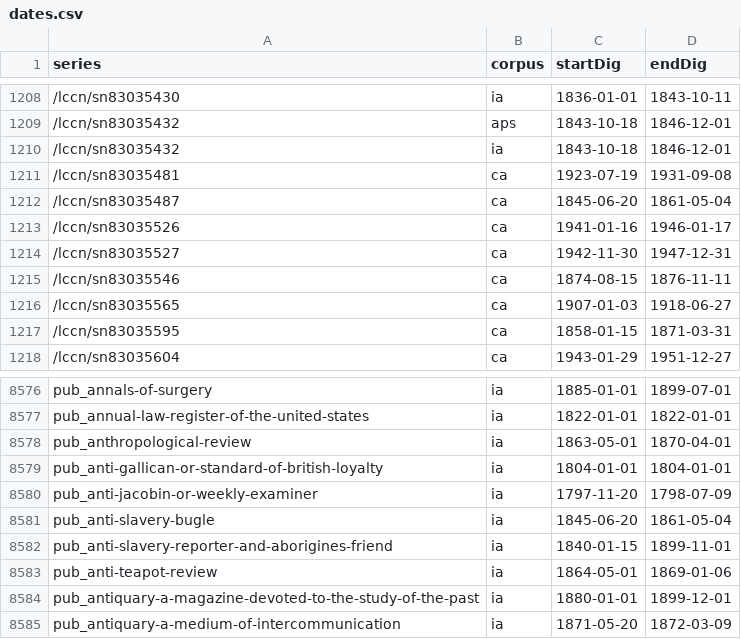
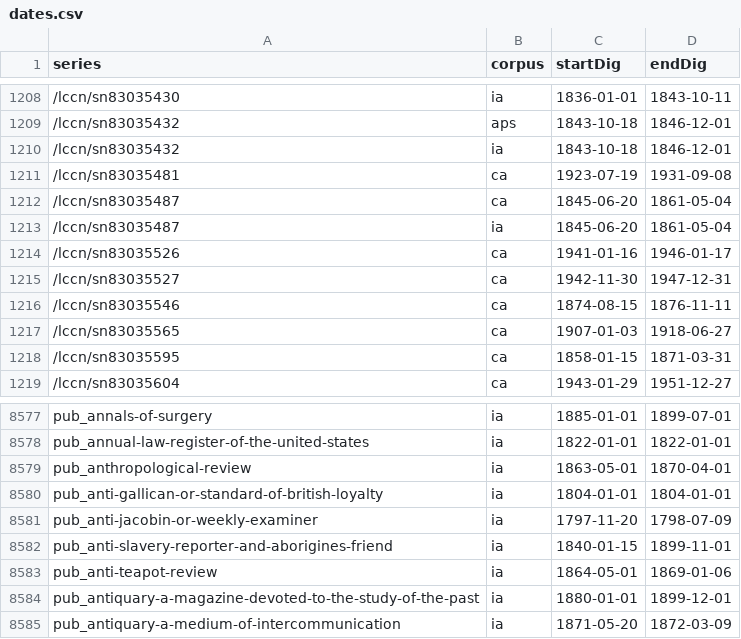
Before and after one commit to ViralTexts/newspaper-metadata, a CSV file: digitized/dates.csv, drawn as a sheet; only a part is shown, gaps mark what is left out.

Commit message:
Make some fixes to IA series numbers.

```diff
--- a/digitized/dates.csv
+++ b/digitized/dates.csv
@@ -1212,2 +1212,3 @@ series,corpus,startDig,endDig
 /lccn/sn83035487,ca,1845-06-20,1861-05-04
+/lccn/sn83035487,ia,1845-06-20,1861-05-04
 /lccn/sn83035526,ca,1941-01-16,1946-01-17
@@ -8580,3 +8581,2 @@ pub_anti-gallican-or-standard-of-british-loyalty,ia,1804-01-01,1804-01-01
 pub_anti-jacobin-or-weekly-examiner,ia,1797-11-20,1798-07-09
-pub_anti-slavery-bugle,ia,1845-06-20,1861-05-04
 pub_anti-slavery-reporter-and-aborigines-friend,ia,1840-01-15,1899-11-01
```
